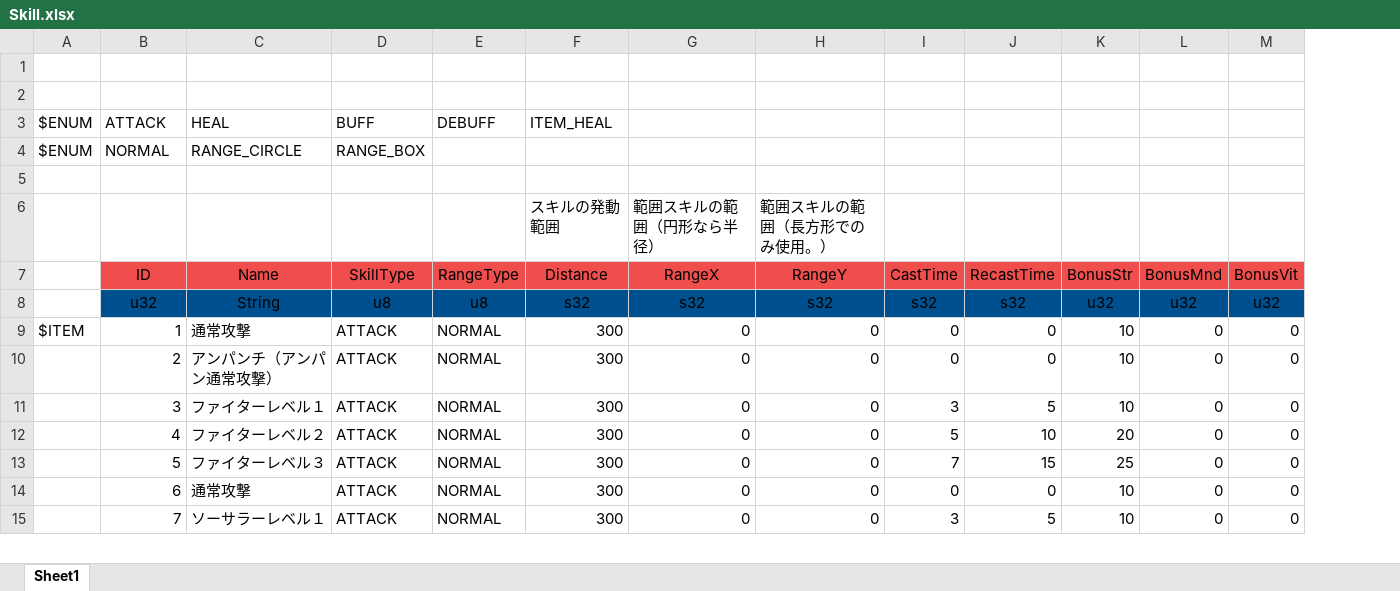
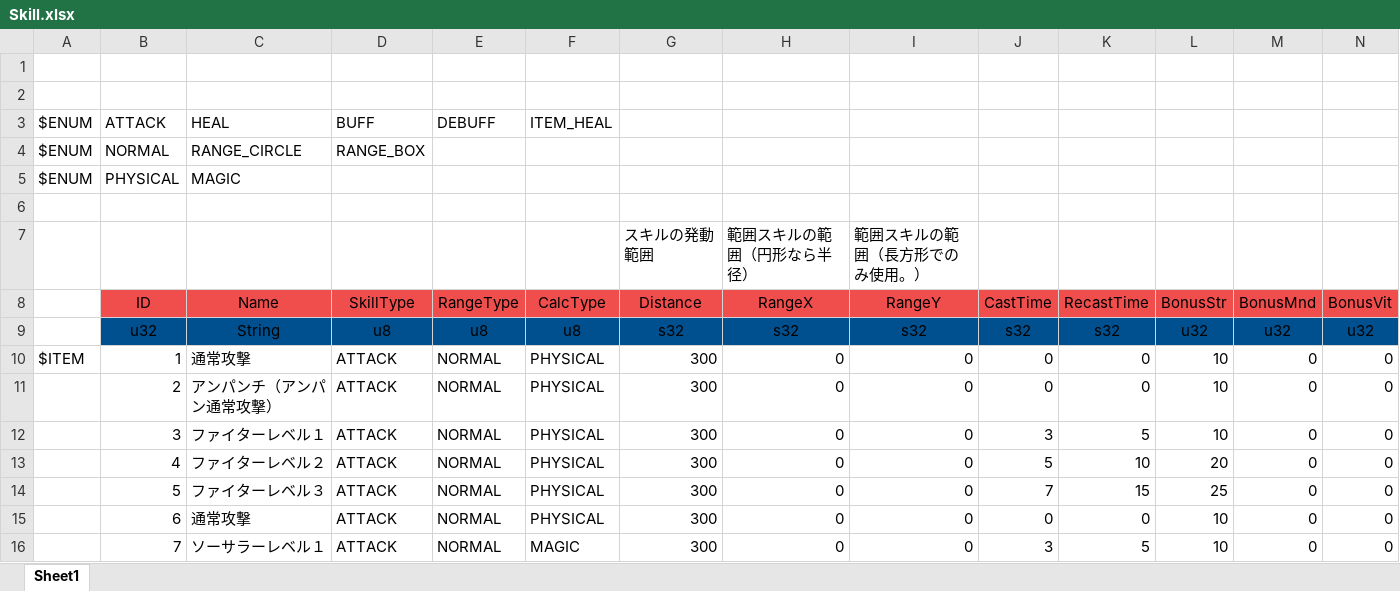
Before and after one commit to YanaPIIDXer/AnpanMMO, an Excel workbook: Master/MasterData/Skill.xlsx, sheet Sheet1, drawn as a sheet; only a part is shown; values as stored, in another font and other column widths than the file's, no borders; addresses are those after the commit; the diff names each change by its address in the sheet, - before the commit and + after, or states it on an @@ line.

```diff
--- a/Master/MasterData/Skill.xlsx (sheet Sheet1)
+++ b/Master/MasterData/Skill.xlsx (sheet Sheet1)
+column F (CalcType), row 3: ITEM_HEAL; rows 9-16: u8 | PHYSICAL | PHYSICAL | PHYSICAL | PHYSICAL | PHYSICAL | PHYSICAL | MAGIC
-G3 (Distance): ITEM_HEAL
+G3 (Distance): (empty)
+row 5: $ENUM | PHYSICAL | MAGIC
```
Also changed, not shown: 3 other files.
